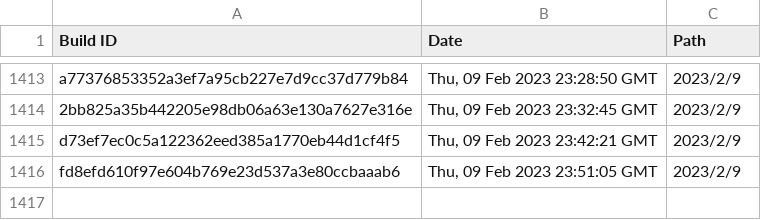
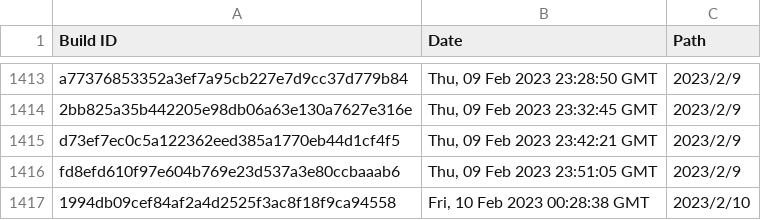
Before and after one commit to Discord-Build-Logger/Builds, a CSV file: builds.csv, drawn as a sheet; only a part is shown, gaps mark what is left out.

Commit message:
Add build: 1994db09cef84af2a4d2525f3ac8f18f9ca94558

```diff
--- a/builds.csv
+++ b/builds.csv
@@ -1416 +1416,2 @@ Build ID,Date,Path
 "fd8efd610f97e604b769e23d537a3e80ccbaaab6","Thu, 09 Feb 2023 23:51:05 GMT","2023/2/9"
+"1994db09cef84af2a4d2525f3ac8f18f9ca94558","Fri, 10 Feb 2023 00:28:38 GMT","2023/2/10"
```
Also changed, not shown: 2 other files.
